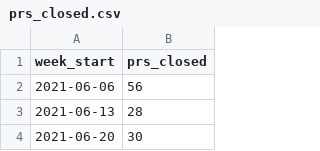
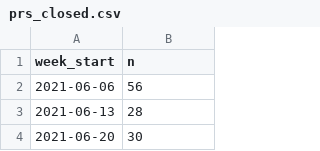
Before and after one commit to arrow-maintenance/arrowdash, a CSV file: data/prs_closed.csv, drawn as a sheet; only a part is shown.

```diff
--- a/data/prs_closed.csv
+++ b/data/prs_closed.csv
@@ -1,2 +1,2 @@
-week_start,prs_closed
+week_start,n
 2021-06-06,56
```
Also changed, not shown: data/issues_opened.csv, data/prs_opened.csv, 1 other file.
